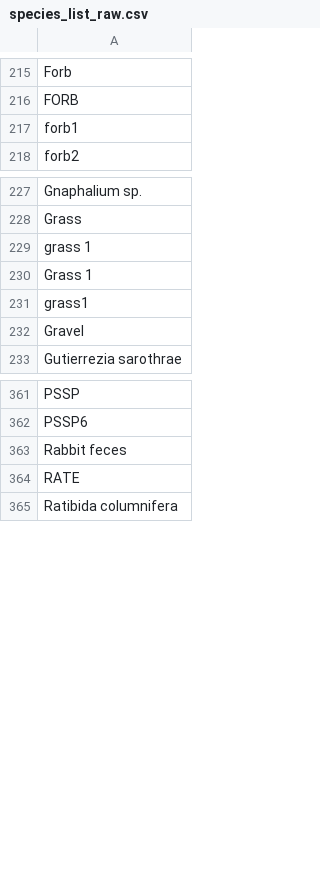
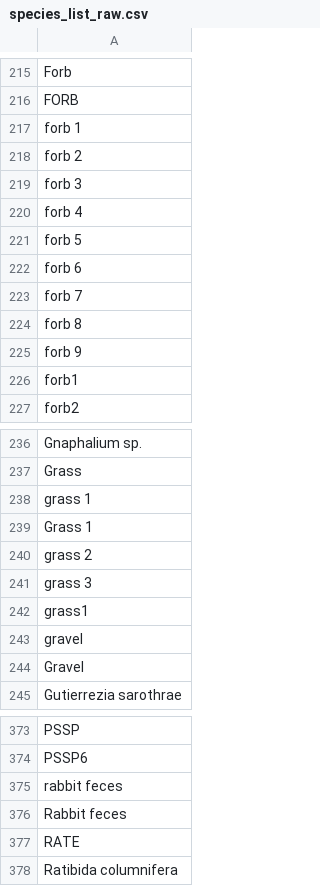
Before and after one commit to pbadler/bromecast-data, a CSV file: satellites/deriveddata/species_list_raw.csv, drawn as a sheet; only a part is shown, gaps mark what is left out; the diff names each change by its address in the sheet, - before the commit and + after, or states it on an @@ line.

```diff
--- a/satellites/deriveddata/species_list_raw.csv
+++ b/satellites/deriveddata/species_list_raw.csv
+row 217: forb 1
+row 218: forb 2
+row 219: forb 3
+row 220: forb 4
+row 221: forb 5
+row 222: forb 6
+row 223: forb 7
+row 224: forb 8
+row 225: forb 9
+row 240: grass 2
+row 241: grass 3
+row 243: gravel
+row 375: rabbit feces
```
Also changed, not shown: satellites/deriveddata/demography_composition_merge_notes.csv, satellites/deriveddata/species_list_updates.csv, 3 other files.
